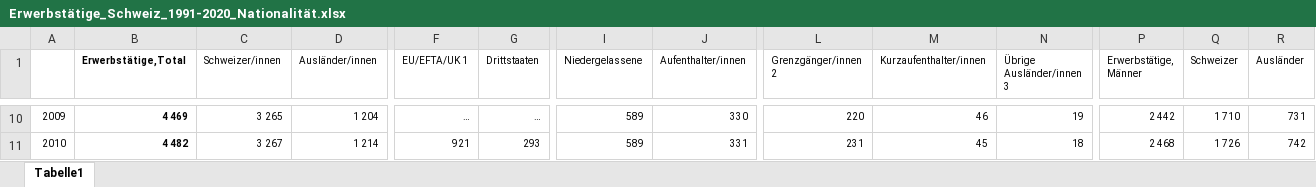
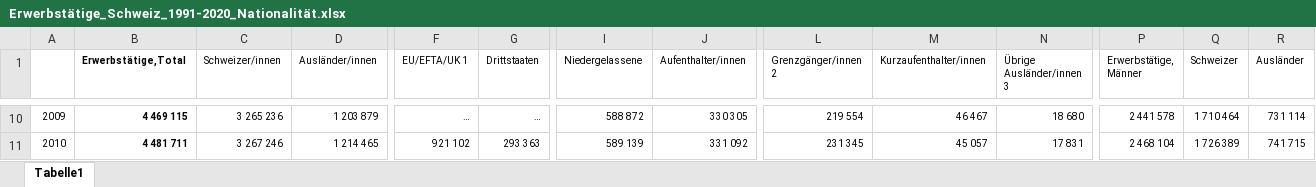
Before and after one commit to FBelet/Software-Engineering, an Excel workbook: Erwerbstätige_Schweiz_1991-2020_Nationalität.xlsx, sheet Tabelle1, drawn as a sheet; only a part is shown, gaps mark what is left out; values as stored, in another font and other column widths than the file's, no borders; the diff covers the shown part only; the diff names each change by its address in the sheet, - before the commit and + after, or states it on an @@ line.

```diff
--- a/Erwerbstätige_Schweiz_1991-2020_Nationalität.xlsx (sheet Tabelle1)
+++ b/Erwerbstätige_Schweiz_1991-2020_Nationalität.xlsx (sheet Tabelle1)
-B10 (Erwerbstätige,Total): 4 469
+B10 (Erwerbstätige,Total): 4 469 115
-C10 (Schweizer/innen): 3 265
+C10 (Schweizer/innen): 3 265 236
-D10 (Ausländer/innen): 1 204
+D10 (Ausländer/innen): 1 203 879
-I10 (Niedergelassene): 589
+I10 (Niedergelassene): 588 872
-J10 (Aufenthalter/innen): 330
+J10 (Aufenthalter/innen): 330 305
-L10 (Grenzgänger/innen 2): 220
+L10 (Grenzgänger/innen 2): 219 554
-M10 (Kurzaufenthalter/innen): 46
+M10 (Kurzaufenthalter/innen): 46 467
-N10 (Übrige Ausländer/innen 3): 19
+N10 (Übrige Ausländer/innen 3): 18 680
-P10 (Erwerbstätige, Männer): 2 442
+P10 (Erwerbstätige, Männer): 2 441 578
-Q10 (Schweizer): 1 710
+Q10 (Schweizer): 1 710 464
-R10 (Ausländer): 731
+R10 (Ausländer): 731 114
-B11 (Erwerbstätige,Total): 4 482
+B11 (Erwerbstätige,Total): 4 481 711
-C11 (Schweizer/innen): 3 267
+C11 (Schweizer/innen): 3 267 246
-D11 (Ausländer/innen): 1 214
+D11 (Ausländer/innen): 1 214 465
-F11 (EU/EFTA/UK 1): 921
+F11 (EU/EFTA/UK 1): 921 102
-G11 (Drittstaaten): 293
+G11 (Drittstaaten): 293 363
-I11 (Niedergelassene): 589
+I11 (Niedergelassene): 589 139
-J11 (Aufenthalter/innen): 331
+J11 (Aufenthalter/innen): 331 092
-L11 (Grenzgänger/innen 2): 231
+L11 (Grenzgänger/innen 2): 231 345
-M11 (Kurzaufenthalter/innen): 45
+M11 (Kurzaufenthalter/innen): 45 057
-N11 (Übrige Ausländer/innen 3): 18
+N11 (Übrige Ausländer/innen 3): 17 831
-P11 (Erwerbstätige, Männer): 2 468
+P11 (Erwerbstätige, Männer): 2 468 104
-Q11 (Schweizer): 1 726
+Q11 (Schweizer): 1 726 389
-R11 (Ausländer): 742
+R11 (Ausländer): 741 715
```
Also changed, not shown: 242 edited cells and cell formats elsewhere in this sheet, Asylstatistik_Schweiz_201112.xlsx, Asylstatistik_Schweiz_201412.xlsx, 31 other files.
